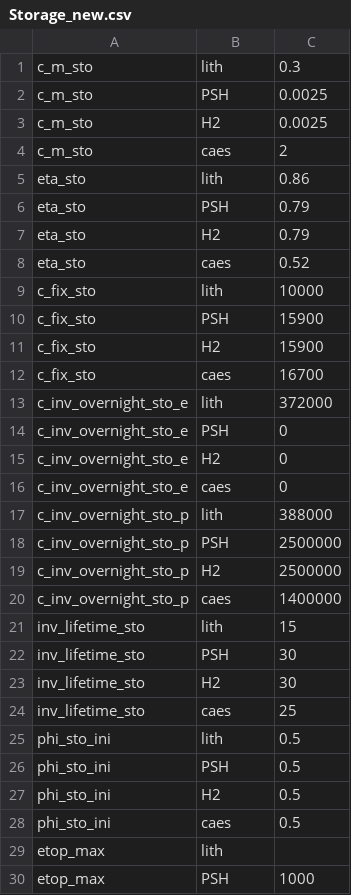
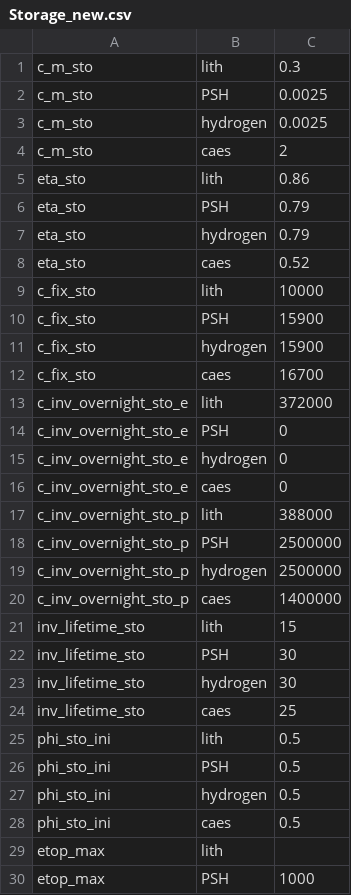
Before and after one commit to cchrisgong/dieter-coupling-remind, a CSV file: DIETER/Storage_new.csv, drawn as a sheet; only a part is shown; the diff covers the shown part only.

Commit message:
adding storage - part 3

```diff
--- a/DIETER/Storage_new.csv
+++ b/DIETER/Storage_new.csv
@@ -2,3 +2,3 @@ c_m_sto,lith,0.3
 c_m_sto,PSH,0.0025
-c_m_sto,H2,0.0025
+c_m_sto,hydrogen,0.0025
 c_m_sto,caes,2
@@ -6,3 +6,3 @@ eta_sto,lith,0.86
 eta_sto,PSH,0.79
-eta_sto,H2,0.79
+eta_sto,hydrogen,0.79
 eta_sto,caes,0.52
@@ -10,3 +10,3 @@ c_fix_sto,lith,10000
 c_fix_sto,PSH,15900
-c_fix_sto,H2,15900
+c_fix_sto,hydrogen,15900
 c_fix_sto,caes,16700
@@ -14,3 +14,3 @@ c_inv_overnight_sto_e,lith,372000
 c_inv_overnight_sto_e,PSH,0
-c_inv_overnight_sto_e,H2,0
+c_inv_overnight_sto_e,hydrogen,0
 c_inv_overnight_sto_e,caes,0
@@ -18,3 +18,3 @@ c_inv_overnight_sto_p,lith,388000
 c_inv_overnight_sto_p,PSH,2500000
-c_inv_overnight_sto_p,H2,2500000
+c_inv_overnight_sto_p,hydrogen,2500000
 c_inv_overnight_sto_p,caes,1400000
@@ -22,3 +22,3 @@ inv_lifetime_sto,lith,15
 inv_lifetime_sto,PSH,30
-inv_lifetime_sto,H2,30
+inv_lifetime_sto,hydrogen,30
 inv_lifetime_sto,caes,25
@@ -26,3 +26,3 @@ phi_sto_ini,lith,0.5
 phi_sto_ini,PSH,0.5
-phi_sto_ini,H2,0.5
+phi_sto_ini,hydrogen,0.5
 phi_sto_ini,caes,0.5
```
Also changed, not shown: 1 edited cell elsewhere in this file.
